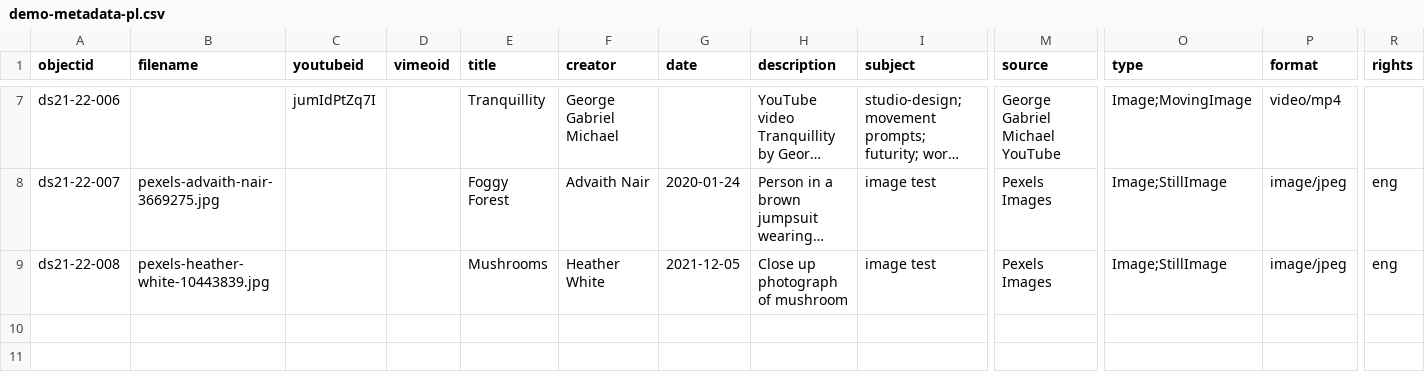
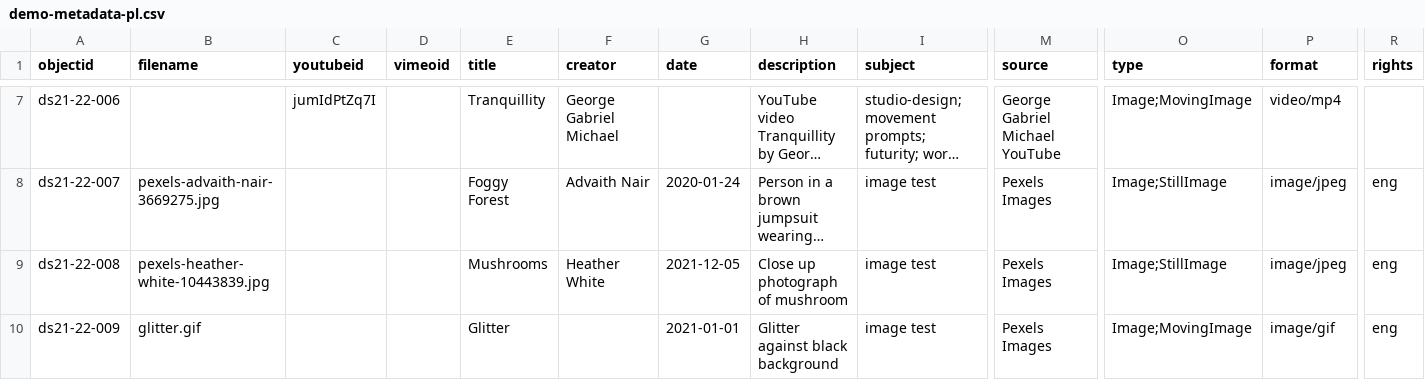
Before and after one commit to Purdom/dhsi-demo-june22, a CSV file: _data/demo-metadata-pl.csv, drawn as a sheet; only a part is shown, gaps mark what is left out; long unchanged cells end in …; rows hold the shown columns only; the diff names each change by its address in the sheet, - before the commit and + after, or states it on an @@ line.

```diff
--- a/_data/demo-metadata-pl.csv
+++ b/_data/demo-metadata-pl.csv
+row 10: ds21-22-009 | glitter.gif |  |  | Glitter |  | 2021-01-01 | Glitter against black background | image test | Pexels Images | Image;MovingImage | image/gif | eng
```
Also changed, not shown: 1 other file.
